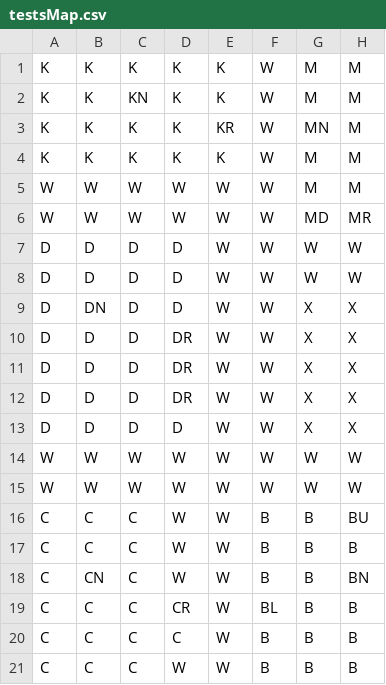
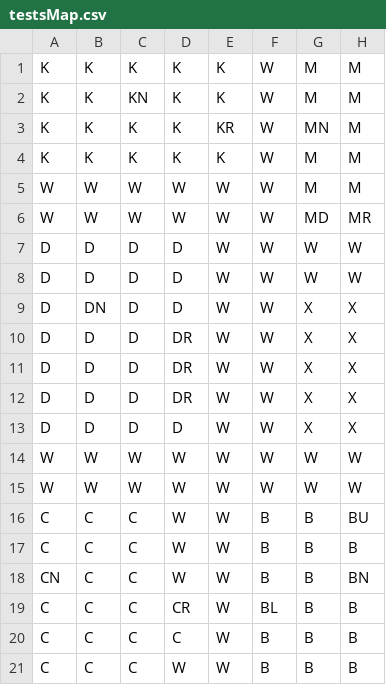
Before and after one commit to nickcarnival/ClueGame, a CSV file: data/testsMap.csv, drawn as a sheet; only a part is shown; the diff names each change by its address in the sheet, - before the commit and + after, or states it on an @@ line.

```diff
--- a/data/testsMap.csv
+++ b/data/testsMap.csv
-A18: C
+A18: CN
-B18: CN
+B18: C
```
Also changed, not shown: 4 other files.
